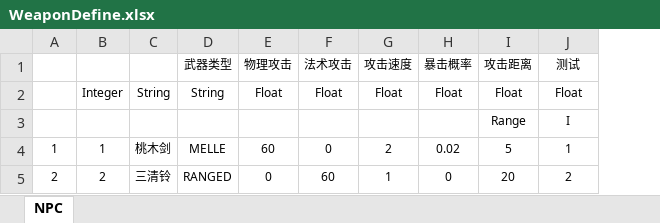
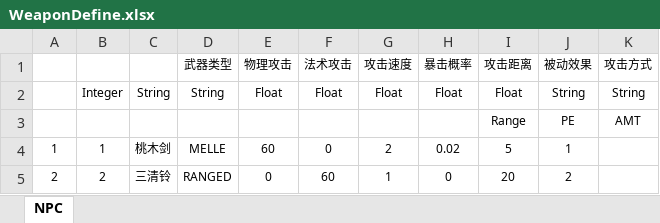
Before and after one commit to nfachenxi/CUSGA, an Excel workbook: Data/Tables/WeaponDefine.xlsx, sheet NPC, drawn as a sheet; values as stored, in another font and other column widths than the file's, no borders; table styles not drawn; the diff names each change by its address in the sheet, - before the commit and + after, or states it on an @@ line.

```diff
--- a/Data/Tables/WeaponDefine.xlsx (sheet NPC)
+++ b/Data/Tables/WeaponDefine.xlsx (sheet NPC)
+column K (攻击方式), rows 2-3: String | AMT
-J1: 测试
+J1: 被动效果
-J2 (被动效果): Float
+J2 (被动效果): String
-J3 (被动效果): I
+J3 (被动效果): PE
```
Also changed, not shown: 8 other files.
